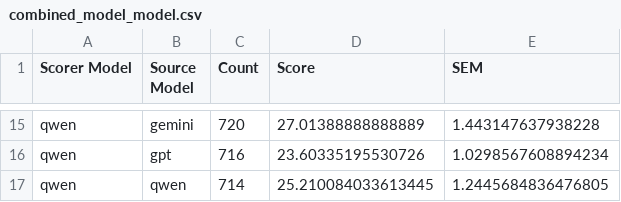
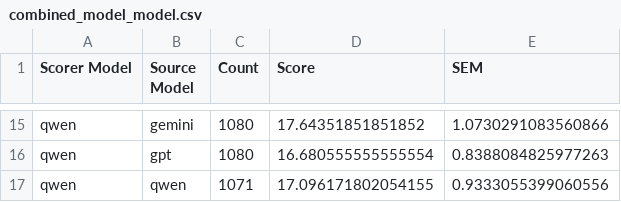
Before and after one commit to toedtli/Bias_in_LLMs, a CSV file: implizite_Analyse/results/combined/combined_model_model.csv, drawn as a sheet; only a part is shown, gaps mark what is left out; the diff covers the shown part only; the diff names each change by its address in the sheet, - before the commit and + after, or states it on an @@ line.

```diff
--- a/implizite_Analyse/results/combined/combined_model_model.csv
+++ b/implizite_Analyse/results/combined/combined_model_model.csv
-C15 (Count): 720
+C15 (Count): 1080
-D15 (Score): 27.01388888888889
+D15 (Score): 17.64351851851852
-E15 (SEM): 1.443147637938228
+E15 (SEM): 1.0730291083560866
-C16 (Count): 716
+C16 (Count): 1080
-D16 (Score): 23.60335195530726
+D16 (Score): 16.680555555555554
-E16 (SEM): 1.0298567608894234
+E16 (SEM): 0.8388084825977263
-C17 (Count): 714
+C17 (Count): 1071
-D17 (Score): 25.210084033613445
+D17 (Score): 17.096171802054155
-E17 (SEM): 1.2445684836476805
+E17 (SEM): 0.9333055399060556
```
Also changed, not shown: 39 edited cells elsewhere in this file, 36 other files.
